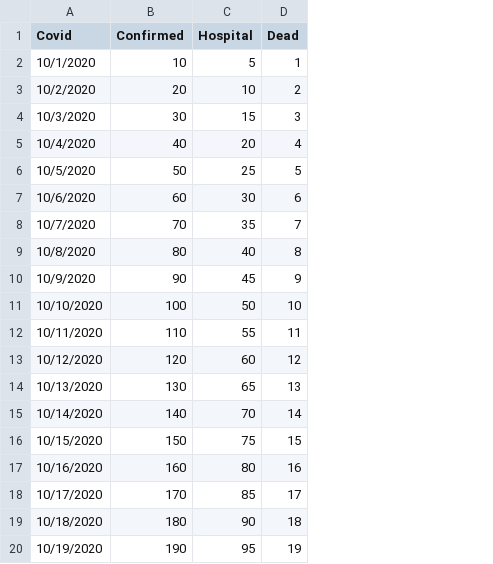
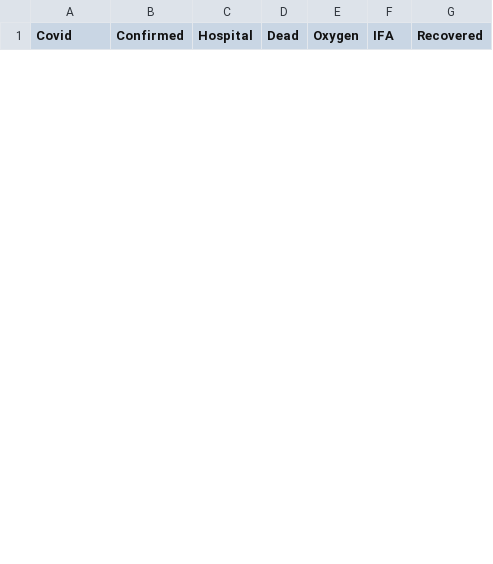
Before and after one commit to tkobetsprismhr/covid-19-if, a CSV file: data.csv, drawn as a sheet; only a part is shown; removed rows and columns are numbered as before the commit, all else as after; the diff covers the shown part only; the diff names each change by its address in the sheet, - before the commit and + after, or states it on an @@ line.

Commit message:
Update data.csv

```diff
--- a/data.csv
+++ b/data.csv
+column E (Oxygen), empty
+column F (IFA), empty
+column G (Recovered), empty
-row 2: 10/1/2020 | 10 | 5 | 1
-row 3: 10/2/2020 | 20 | 10 | 2
-row 4: 10/3/2020 | 30 | 15 | 3
-row 5: 10/4/2020 | 40 | 20 | 4
-row 6: 10/5/2020 | 50 | 25 | 5
-row 7: 10/6/2020 | 60 | 30 | 6
-row 8: 10/7/2020 | 70 | 35 | 7
-row 9: 10/8/2020 | 80 | 40 | 8
-row 10: 10/9/2020 | 90 | 45 | 9
-row 11: 10/10/2020 | 100 | 50 | 10
-row 12: 10/11/2020 | 110 | 55 | 11
-row 13: 10/12/2020 | 120 | 60 | 12
-row 14: 10/13/2020 | 130 | 65 | 13
-row 15: 10/14/2020 | 140 | 70 | 14
-row 16: 10/15/2020 | 150 | 75 | 15
-row 17: 10/16/2020 | 160 | 80 | 16
-row 18: 10/17/2020 | 170 | 85 | 17
-row 19: 10/18/2020 | 180 | 90 | 18
-row 20: 10/19/2020 | 190 | 95 | 19
```
Also changed, not shown: 9 added rows and 11 removed rows elsewhere in this file.
